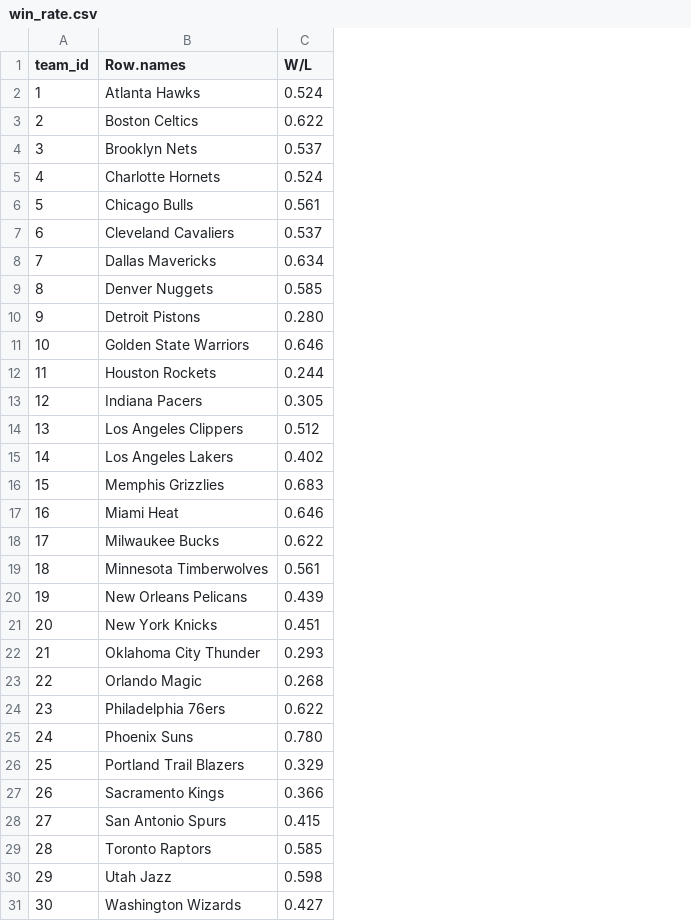
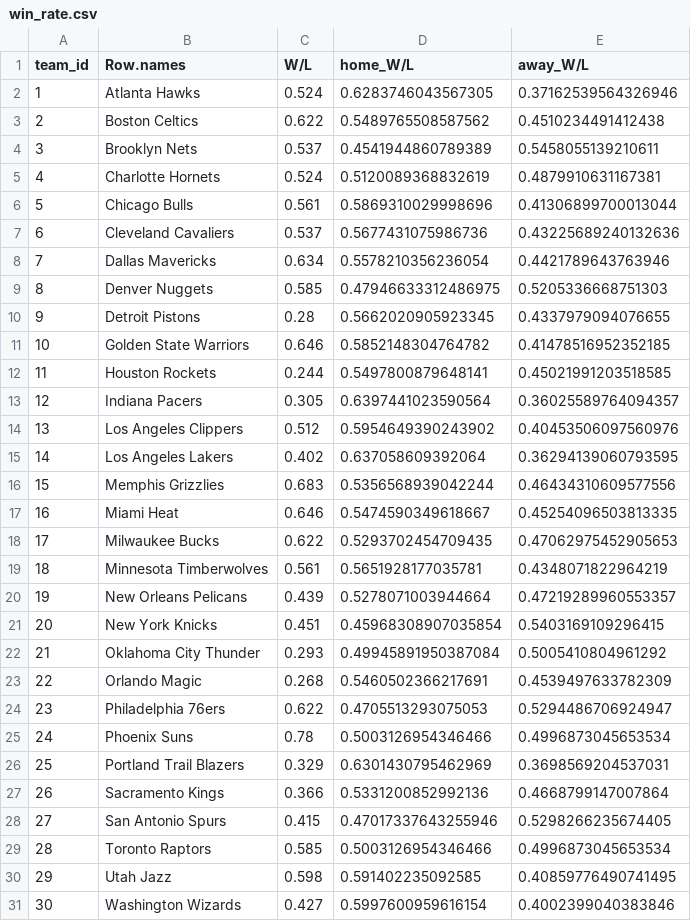
Before and after one commit to josmarsan24/game_predictor, a CSV file: win_rate.csv, drawn as a sheet; the diff names each change by its address in the sheet, - before the commit and + after, or states it on an @@ line.

```diff
--- a/win_rate.csv
+++ b/win_rate.csv
+column D (home_W/L), rows 2-31: 0.6283746043567305 | 0.5489765508587562 | 0.4541944860789389 | 0.5120089368832619 | 0.5869310029998696 | 0.5677431075986736 | 0.5578210356236054 | 0.47946633312486975 | 0.5662020905923345 | 0.5852148304764782 | 0.5497800879648141 | 0.6397441023590564 | 0.5954649390243902 | 0.637058609392064 | 0.5356568939042244 | 0.5474590349618667 | 0.5293702454709435 | 0.5651928177035781 | 0.5278071003944664 | 0.45968308907035854 | 0.49945891950387084 | 0.5460502366217691 | 0.4705513293075053 | 0.5003126954346466 | 0.6301430795462969 | 0.5331200852992136 | 0.47017337643255946 | 0.5003126954346466 | 0.591402235092585 | 0.5997600959616154
+column E (away_W/L), rows 2-31: 0.37162539564326946 | 0.4510234491412438 | 0.5458055139210611 | 0.4879910631167381 | 0.41306899700013044 | 0.43225689240132636 | 0.4421789643763946 | 0.5205336668751303 | 0.4337979094076655 | 0.41478516952352185 | 0.45021991203518585 | 0.36025589764094357 | 0.40453506097560976 | 0.36294139060793595 | 0.46434310609577556 | 0.45254096503813335 | 0.47062975452905653 | 0.4348071822964219 | 0.47219289960553357 | 0.5403169109296415 | 0.5005410804961292 | 0.4539497633782309 | 0.5294486706924947 | 0.4996873045653534 | 0.3698569204537031 | 0.4668799147007864 | 0.5298266235674405 | 0.4996873045653534 | 0.40859776490741495 | 0.4002399040383846
-C10 (W/L): 0.280
+C10 (W/L): 0.28
-C25 (W/L): 0.780
+C25 (W/L): 0.78
```
Also changed, not shown: 3 other files.
